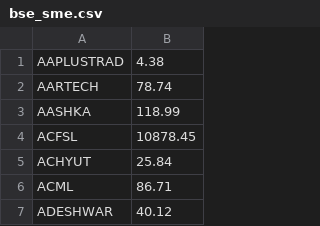
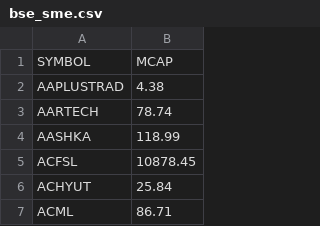
Before and after one commit to rmaniv/smensebse, a CSV file: bse_sme.csv, drawn as a sheet; only a part is shown; the shorter side is filled out with more unchanged rows; the diff names each change by its address in the sheet, - before the commit and + after, or states it on an @@ line.

Commit message:
Update bse_sme.csv

```diff
--- a/bse_sme.csv
+++ b/bse_sme.csv
+row 1: SYMBOL | MCAP
```
